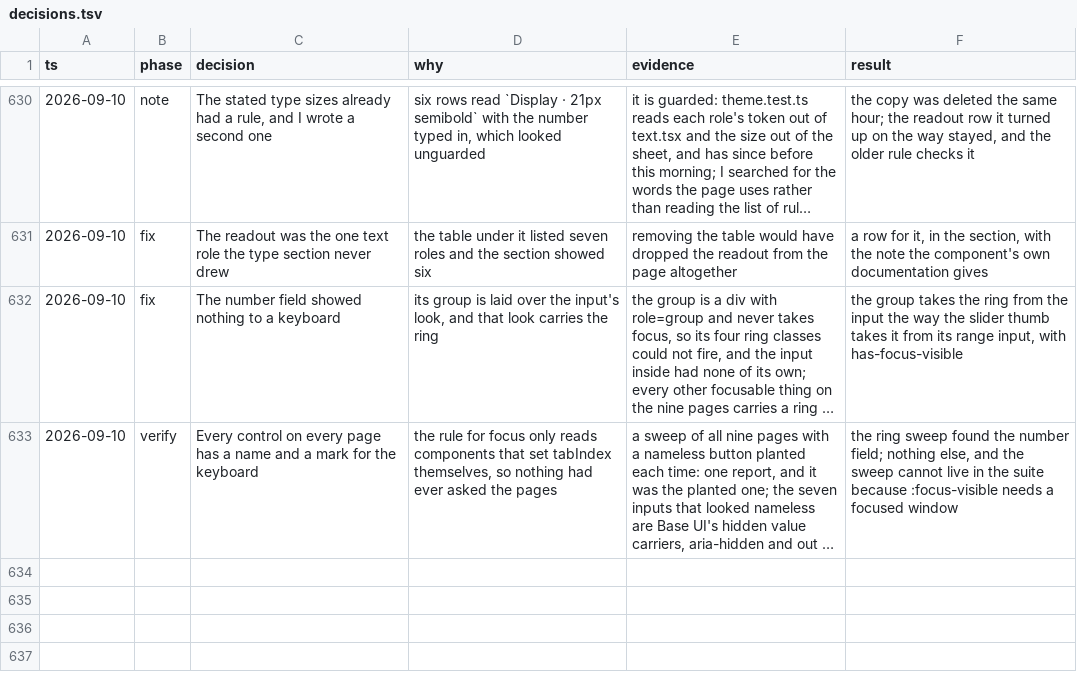
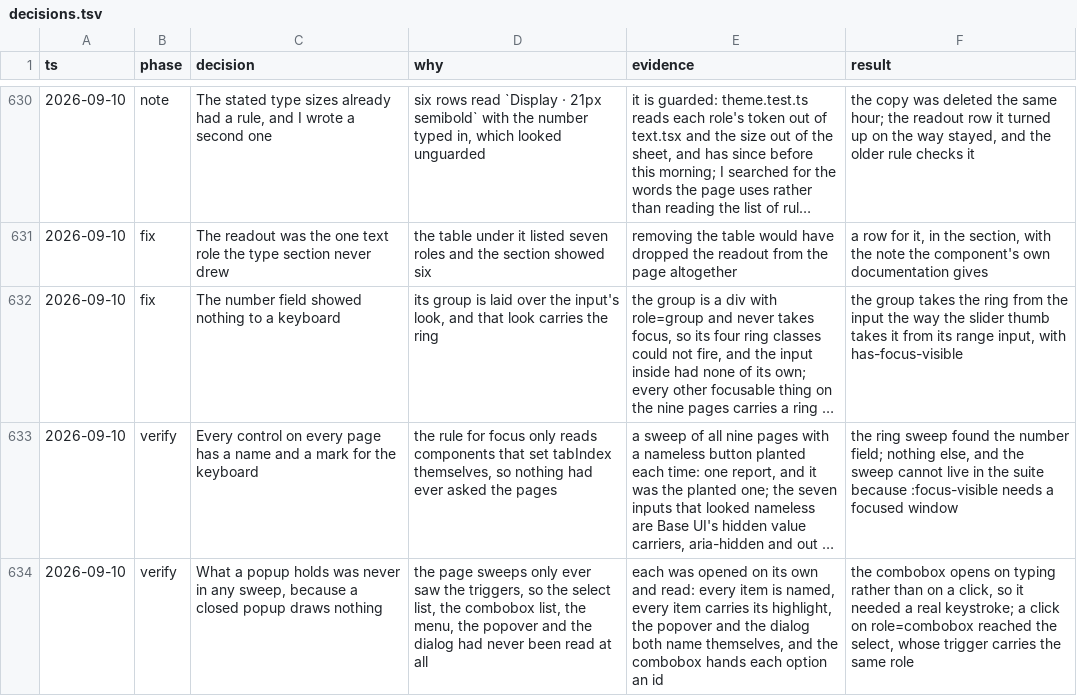
Before and after one commit to tyler-mitchell/infinite-canvas, a TSV file: packages/polkadot-ui/docs/internal/decisions.tsv, drawn as a sheet; only a part is shown, gaps mark what is left out; long unchanged cells end in …; the diff names each change by its address in the sheet, - before the commit and + after, or states it on an @@ line.

Commit message:
docs(polkadot-ui): record what the popup sweep found

```diff
--- a/packages/polkadot-ui/docs/internal/decisions.tsv
+++ b/packages/polkadot-ui/docs/internal/decisions.tsv
+row 634: 2026-09-10 | verify | What a popup holds was never in any sweep, because a closed popup draws nothing | the page sweeps only ever saw the triggers, so the select list, the combobox list, the menu, the popover and the dialog had never been read at all | each was opened on its own and read: every item is named, every item carries its highlight, the popover and the dialog both name themselves, and the combobox hands each option an id | the combobox opens on typing rather than on a click, so it needed a real keystroke; a click on role=combobox reached the select, whose trigger carries the same role
```
